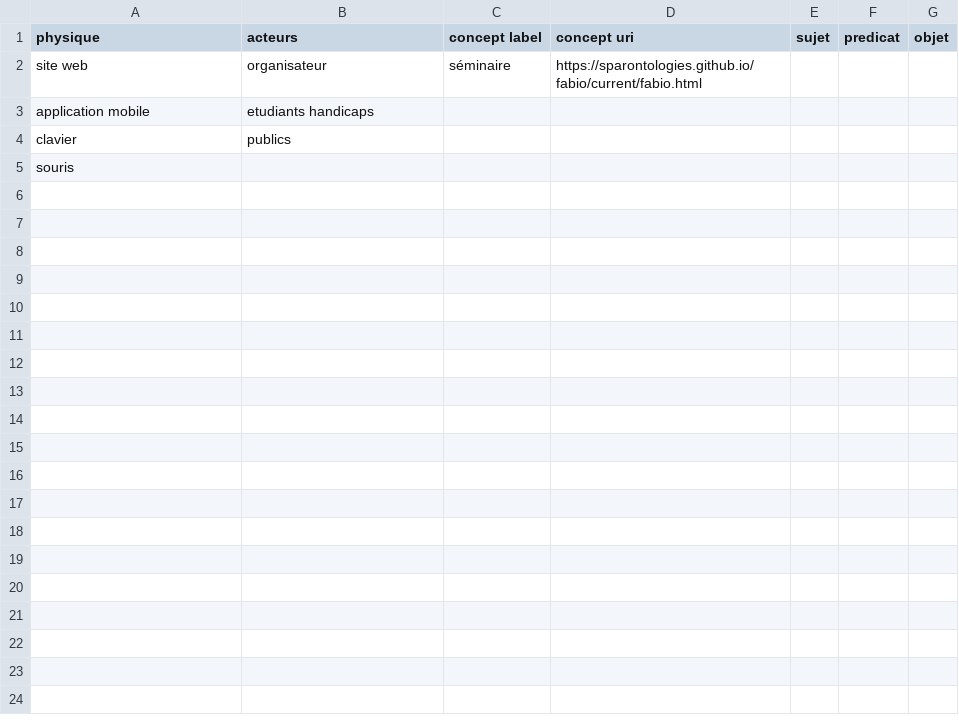
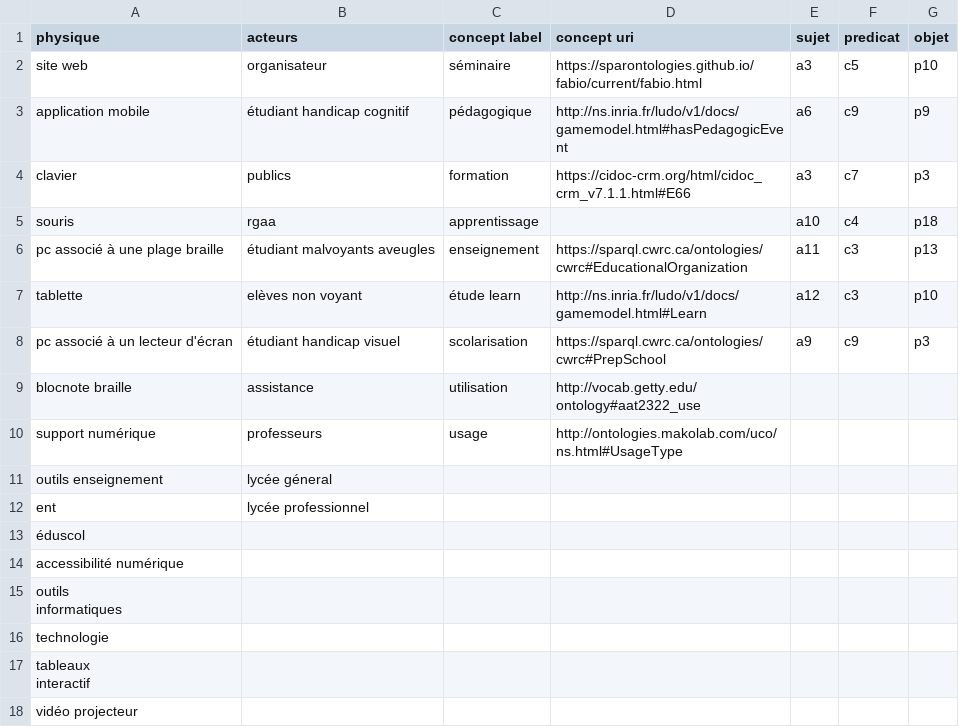
Before and after one commit to ThuyHuongNguyen/AVUN_21-22, a CSV file: modelisation.csv, drawn as a sheet; ↵ is a line break in a cell; the diff names each change by its address in the sheet, - before the commit and + after, or states it on an @@ line.

Commit message:
ver 1
ver 1

```diff
--- a/modelisation.csv
+++ b/modelisation.csv
-E2 (sujet): (empty)
+E2 (sujet): a3
-F2 (predicat): (empty)
+F2 (predicat): c5
-G2 (objet): (empty)
+G2 (objet): p10
-B3 (acteurs): etudiants handicaps
+B3 (acteurs): étudiant handicap cognitif
-C3 (concept label): (empty)
+C3 (concept label): pédagogique
-D3 (concept uri): (empty)
+D3 (concept uri): http://ns.inria.fr/ludo/v1/docs/gamemodel.html#hasPedagogicEvent
-E3 (sujet): (empty)
+E3 (sujet): a6
-F3 (predicat): (empty)
+F3 (predicat): c9
-G3 (objet): (empty)
+G3 (objet): p9
-C4 (concept label): (empty)
+C4 (concept label): formation
-D4 (concept uri): (empty)
+D4 (concept uri): https://cidoc-crm.org/html/cidoc_crm_v7.1.1.html#E66
-E4 (sujet): (empty)
+E4 (sujet): a3
-F4 (predicat): (empty)
+F4 (predicat): c7
-G4 (objet): (empty)
+G4 (objet): p3
-B5 (acteurs): (empty)
+B5 (acteurs): rgaa
-C5 (concept label): (empty)
+C5 (concept label): apprentissage
-E5 (sujet): (empty)
+E5 (sujet): a10
-F5 (predicat): (empty)
+F5 (predicat): c4
-G5 (objet): (empty)
+G5 (objet): p18
+row 6: pc associé à une plage braille | étudiant malvoyants aveugles | enseignement | https://sparql.cwrc.ca/ontologies/cwrc#EducationalOrganization | a11 | c3 | p13
+row 7: tablette | elèves non voyant | étude learn | http://ns.inria.fr/ludo/v1/docs/gamemodel.html#Learn | a12 | c3 | p10
+row 8: pc associé à un lecteur d'écran | étudiant handicap visuel | scolarisation | https://sparql.cwrc.ca/ontologies/cwrc#PrepSchool | a9 | c9 | p3
+row 9: blocnote braille | assistance | utilisation | http://vocab.getty.edu/ontology#aat2322_use
+row 10: support numérique | professeurs | usage | http://ontologies.makolab.com/uco/ns.html#UsageType
+row 11: outils enseignement | lycée géneral
+row 12: ent | lycée professionnel
+row 13: éduscol
+row 14: accessibilité numérique
+row 15: outils ↵ informatiques
+row 16: technologie
+row 17: tableaux ↵ interactif
+row 18: vidéo projecteur
```
